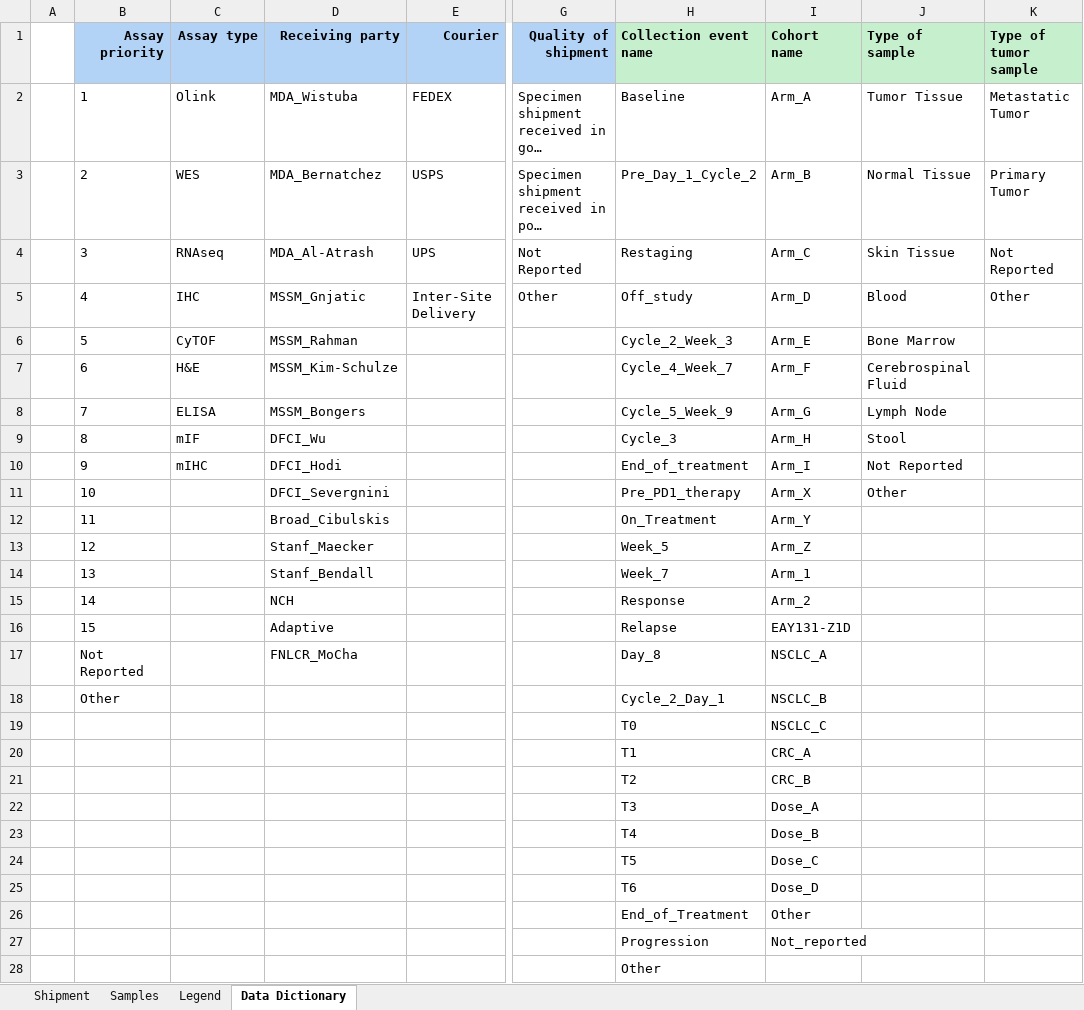
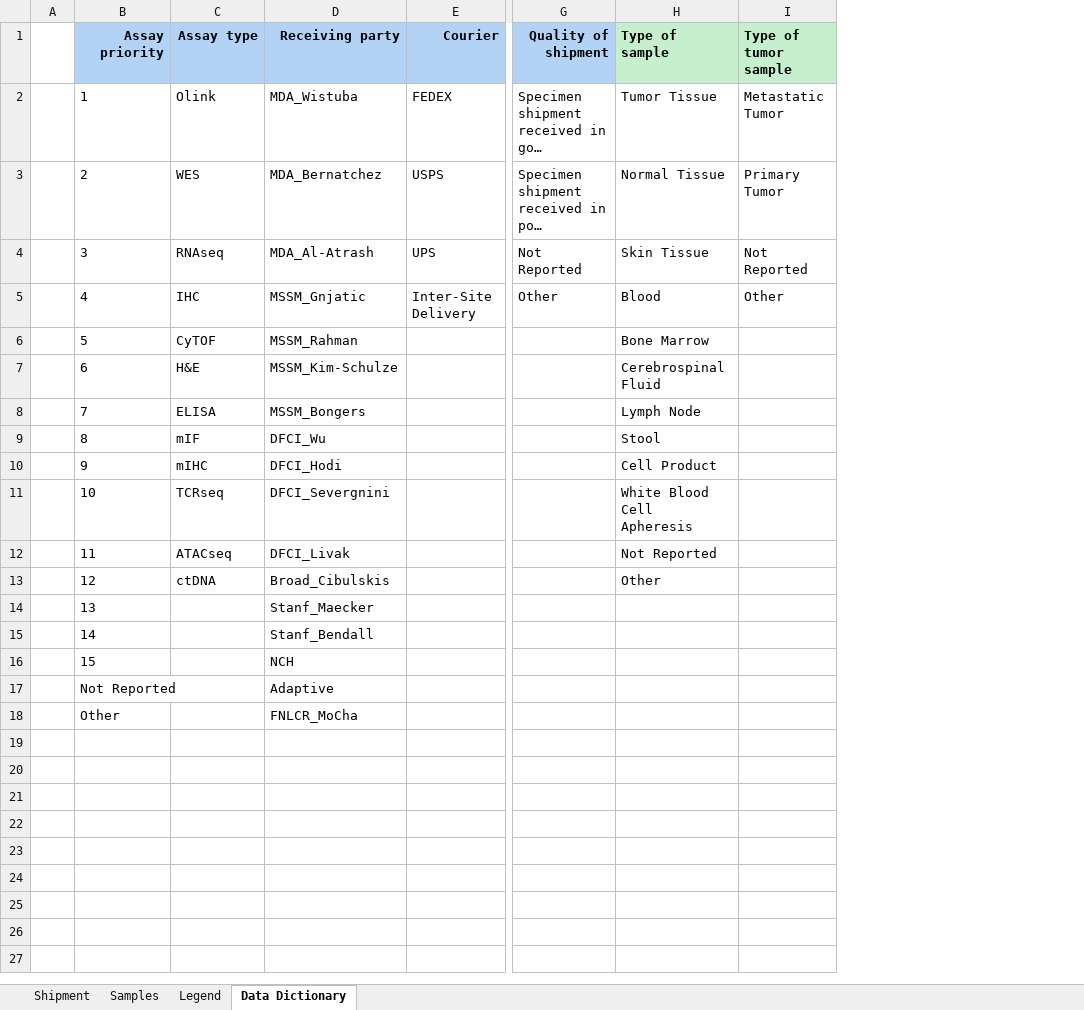
Before and after one commit to CIMAC-CIDC/cidc-schemas, an Excel workbook: template_examples/tumor_tissue_rna_template.xlsx, sheet Data Dictionary, drawn as a sheet; only a part is shown, gaps mark what is left out; long unchanged cells end in …; values as stored, in another font and other column widths than the file's, no borders; removed rows and columns are numbered as before the commit, all else as after; rows hold the shown columns only; the diff covers the shown part only; the diff names each change by its address in the sheet, - before the commit and + after, or states it on an @@ line.

```diff
--- a/template_examples/tumor_tissue_rna_template.xlsx (sheet Data Dictionary)
+++ b/template_examples/tumor_tissue_rna_template.xlsx (sheet Data Dictionary)
-column H (Collection event name), rows 2-14: Baseline | Pre_Day_1_Cycle_2 | Restaging | Off_study | Cycle_2_Week_3 | Cycle_4_Week_7 | Cycle_5_Week_9 | Cycle_3 | End_of_treatment | Pre_PD1_therapy | On_Treatment | Week_5 | Week_7; rows 19-22: T0 | T1 | T2 | T3
-column I (Cohort name), rows 2-14: Arm_A | Arm_B | Arm_C | Arm_D | Arm_E | Arm_F | Arm_G | Arm_H | Arm_I | Arm_X | Arm_Y | Arm_Z | Arm_1; rows 19-22: NSCLC_C | CRC_A | CRC_B | Dose_A
-H10 (Type of sample): Not Reported
+H10 (Type of sample): Cell Product
-C11 (Assay type): (empty)
+C11 (Assay type): TCRseq
-H11 (Type of sample): Other
+H11 (Type of sample): White Blood Cell Apheresis
-C12 (Assay type): (empty)
+C12 (Assay type): ATACseq
-D12 (Receiving party): Broad_Cibulskis
+D12 (Receiving party): DFCI_Livak
-H12 (Type of sample): (empty)
+H12 (Type of sample): Not Reported
-C13 (Assay type): (empty)
+C13 (Assay type): ctDNA
-D13 (Receiving party): Stanf_Maecker
+D13 (Receiving party): Broad_Cibulskis
-H13 (Type of sample): (empty)
+H13 (Type of sample): Other
-D14 (Receiving party): Stanf_Bendall
+D14 (Receiving party): Stanf_Maecker
-row 15:  | 14 |  | NCH |  |  | Response | Arm_2
-row 16:  | 15 |  | Adaptive |  |  | Relapse | EAY131-Z1D
-row 17:  | Not Reported |  | FNLCR_MoCha |  |  | Day_8 | NSCLC_A
-row 18:  | Other |  |  |  |  | Cycle_2_Day_1 | NSCLC_B
-B15 (Assay priority): (empty)
+B15 (Assay priority): 14
-D15 (Receiving party): (empty)
+D15 (Receiving party): Stanf_Bendall
-B16 (Assay priority): (empty)
+B16 (Assay priority): 15
-D16 (Receiving party): (empty)
+D16 (Receiving party): NCH
-B17 (Assay priority): (empty)
+B17 (Assay priority): Not Reported
-D17 (Receiving party): (empty)
+D17 (Receiving party): Adaptive
-B18 (Assay priority): (empty)
+B18 (Assay priority): Other
-D18 (Receiving party): (empty)
+D18 (Receiving party): FNLCR_MoCha
-row 23:  |  |  |  |  |  | T4 | Dose_B
-row 24:  |  |  |  |  |  | T5 | Dose_C
-row 25:  |  |  |  |  |  | T6 | Dose_D
-row 26:  |  |  |  |  |  | End_of_Treatment | Other
-row 27:  |  |  |  |  |  | Progression | Not_reported
-row 28:  |  |  |  |  |  | Other
```
Also changed, not shown: 1 removed row elsewhere in this sheet, sheet Samples, sheet Shipment, sheet Legend, template_examples/normal_blood_dna_template.xlsx, template_examples/normal_tissue_dna_template.xlsx, 18 other files.
